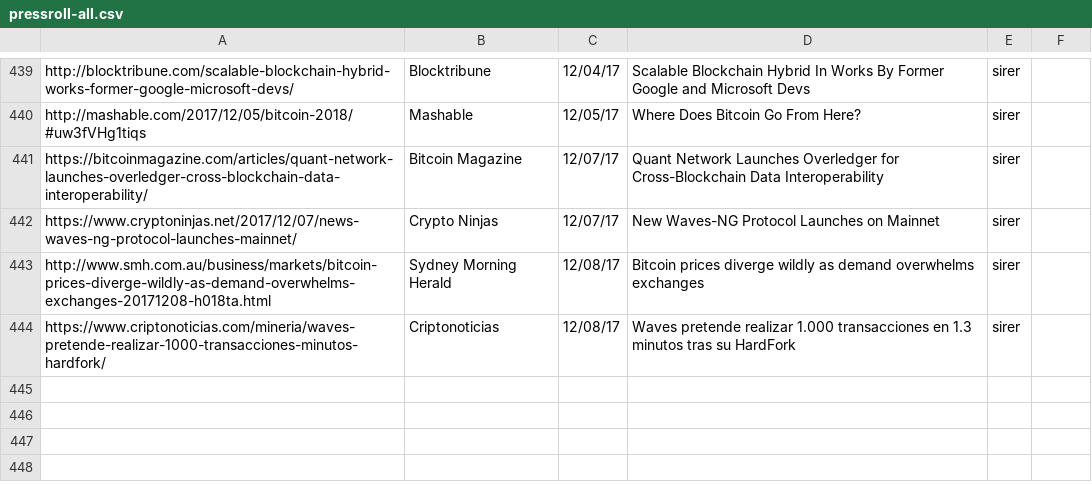
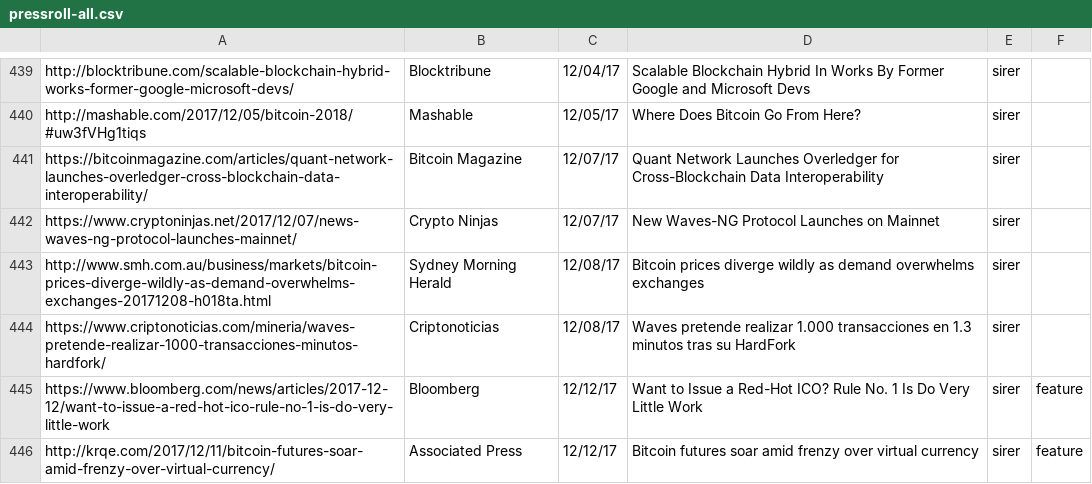
Before and after one commit to initc3/ic3-website, a CSV file: content/press/pressroll-all.csv, drawn as a sheet; only a part is shown, gaps mark what is left out.

```diff
--- a/content/press/pressroll-all.csv
+++ b/content/press/pressroll-all.csv
@@ -444 +444,3 @@
 "https://www.criptonoticias.com/mineria/waves-pretende-realizar-1000-transacciones-minutos-hardfork/";"Criptonoticias";12/08/17;"Waves pretende realizar 1.000 transacciones en 1.3 minutos tras su HardFork";"sirer";
+"https://www.bloomberg.com/news/articles/2017-12-12/want-to-issue-a-red-hot-ico-rule-no-1-is-do-very-little-work";"Bloomberg";12/12/17;"Want to Issue a Red-Hot ICO? Rule No. 1 Is Do Very Little Work";"sirer";"feature"
+"http://krqe.com/2017/12/11/bitcoin-futures-soar-amid-frenzy-over-virtual-currency/";"Associated Press";12/12/17;"Bitcoin futures soar amid frenzy over virtual currency";"sirer";"feature"
```
Also changed, not shown: content/press/pressroll-featured.csv, content/press/pressroll.csv, 1 other file.
